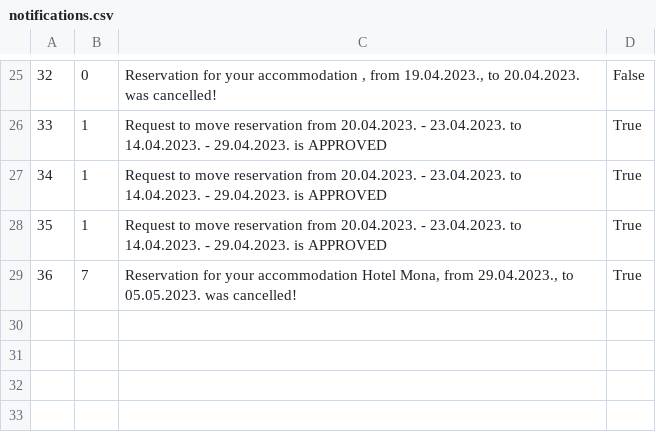
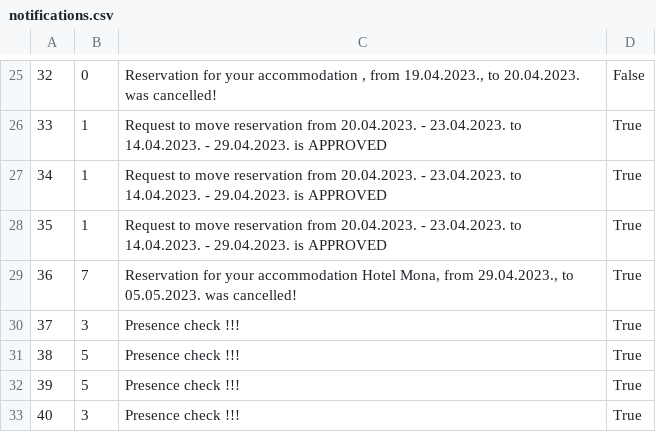
Before and after one commit to kovacevicanja/sims-grupa3-teamA, a CSV file: Resources/Data/notifications.csv, drawn as a sheet; only a part is shown, gaps mark what is left out.

```diff
--- a/Resources/Data/notifications.csv
+++ b/Resources/Data/notifications.csv
@@ -29 +29,5 @@
 36|7|Reservation for your accommodation Hotel Mona, from 29.04.2023., to 05.05.2023. was cancelled!|True
+37|3|Presence check !!! |True
+38|5|Presence check !!! |True
+39|5|Presence check !!! |True
+40|3|Presence check !!! |True
```
Also changed, not shown: Resources/Data/accommodationOwnerGrades.csv, Resources/Data/accommodationReservationRequests.csv, 30 other files.
